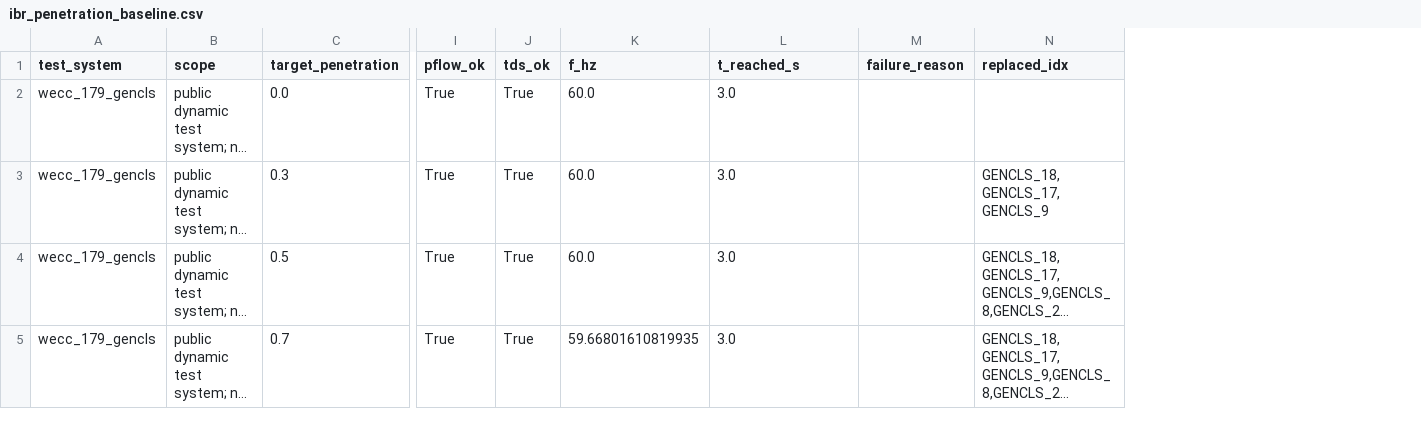
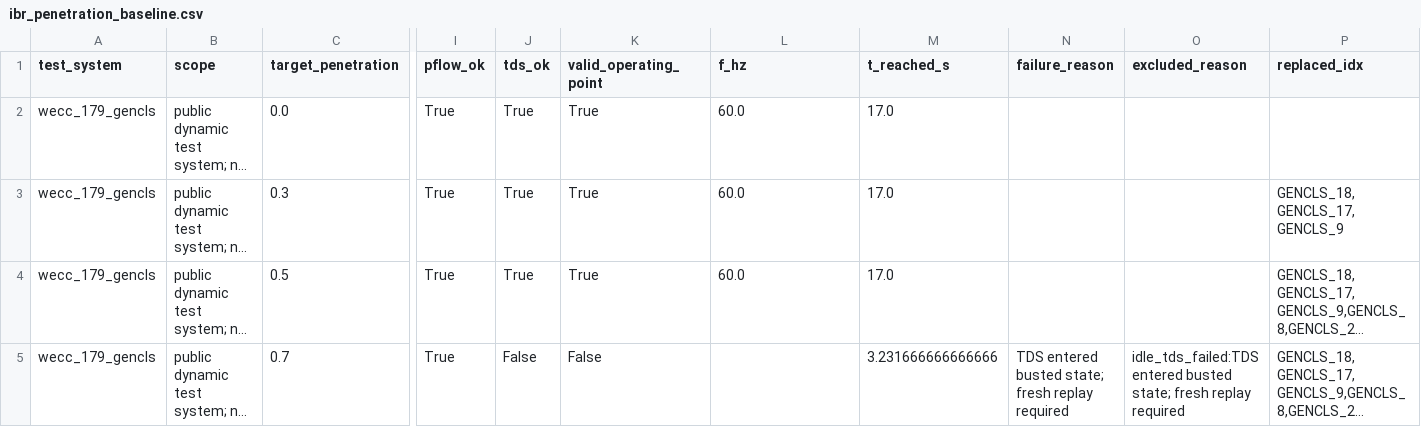
Before and after one commit to V8heart/KDN, a CSV file: dataset/eval/ibr_penetration_baseline.csv, drawn as a sheet; only a part is shown, gaps mark what is left out; long unchanged cells end in …; addresses are those after the commit; the diff names each change by its address in the sheet, - before the commit and + after, or states it on an @@ line.

```diff
--- a/dataset/eval/ibr_penetration_baseline.csv
+++ b/dataset/eval/ibr_penetration_baseline.csv
+column K (valid_operating_point), rows 2-5: True | True | True | False
+column O (excluded_reason), row 5: idle_tds_failed:TDS entered busted state; fresh replay required
-M2:M4 (t_reached_s): 3.0
+M2:M4 (t_reached_s): 17.0
-J5 (tds_ok): True
+J5 (tds_ok): False
-L5 (f_hz): 59.66801610819935
+L5 (f_hz): (empty)
-M5 (t_reached_s): 3.0
+M5 (t_reached_s): 3.231666666666666
-N5 (failure_reason): (empty)
+N5 (failure_reason): TDS entered busted state; fresh replay required
```
Also changed, not shown: dataset/eval/ibr_frequency_2d_sweep.csv, 15 other files.
